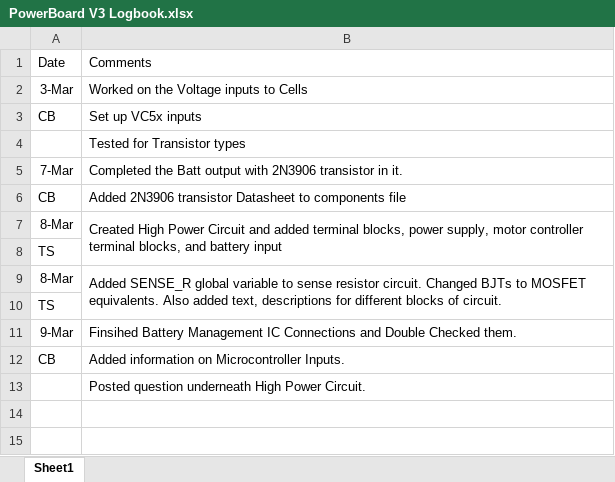
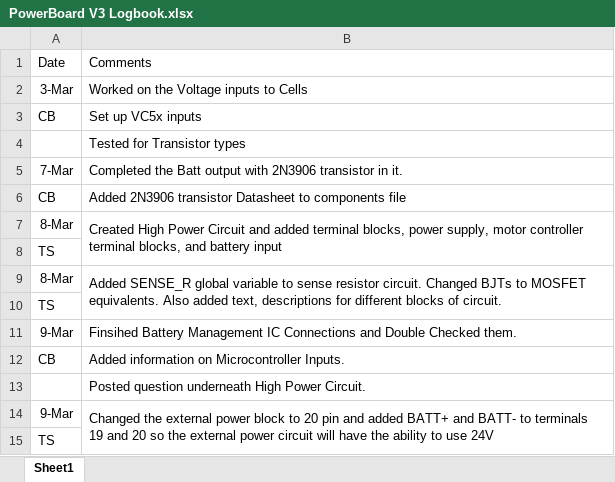
Before and after one commit to UofSSpaceTeam/rover-hardware, an Excel workbook: Logbooks/PowerBoard V3 Logbook.xlsx, sheet Sheet1, drawn as a sheet; values as stored, in another font and other column widths than the file's, no borders; the diff names each change by its address in the sheet, - before the commit and + after, or states it on an @@ line.

```diff
--- a/Logbooks/PowerBoard V3 Logbook.xlsx (sheet Sheet1)
+++ b/Logbooks/PowerBoard V3 Logbook.xlsx (sheet Sheet1)
+row 14: 9-Mar | Changed the external power block to 20 pin and added BATT+ and BATT- to terminals 19 and 20 so the external power circuit will have the ability to use 24V
+row 15: TS
```
Also changed, not shown: 5 other files.
